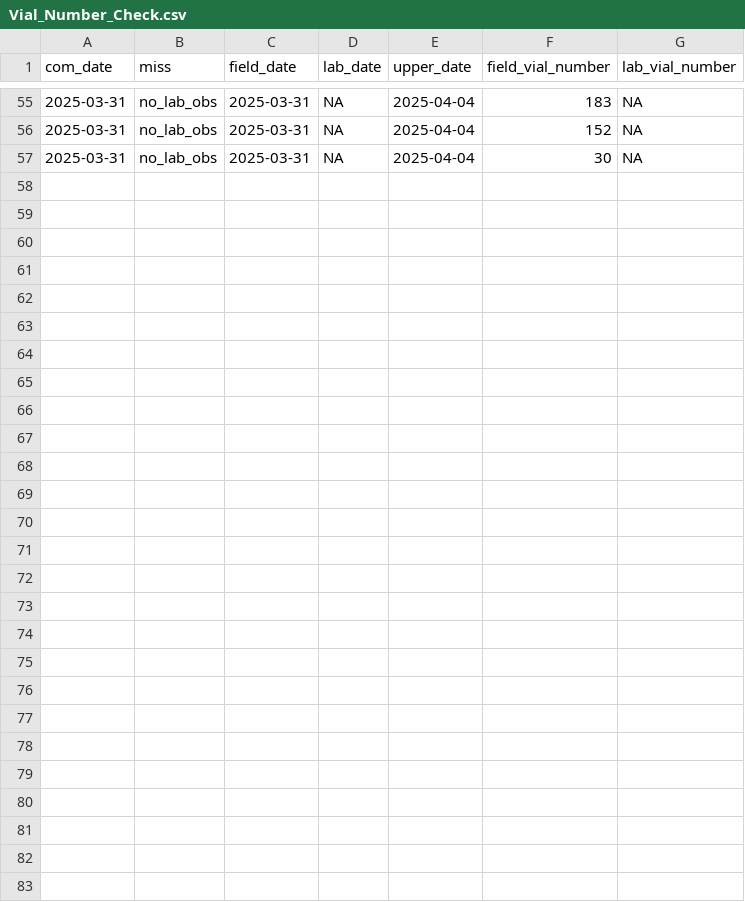
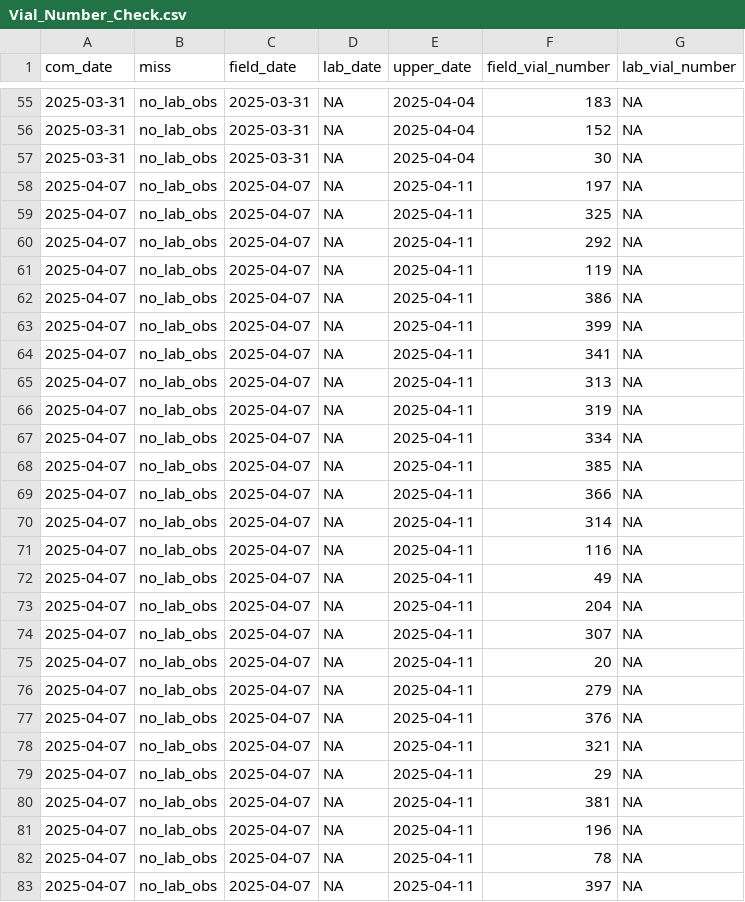
Before and after one commit to abreefpilz/Reservoirs, a CSV file: Data/DataNotYetUploadedToEDI/Raw_GHG/Vial_Number_Check.csv, drawn as a sheet; only a part is shown, gaps mark what is left out.

```diff
--- a/Data/DataNotYetUploadedToEDI/Raw_GHG/Vial_Number_Check.csv
+++ b/Data/DataNotYetUploadedToEDI/Raw_GHG/Vial_Number_Check.csv
@@ -57 +57,27 @@
 2025-03-31,"no_lab_obs",2025-03-31,NA,2025-04-04,30,NA
+2025-04-07,"no_lab_obs",2025-04-07,NA,2025-04-11,197,NA
+2025-04-07,"no_lab_obs",2025-04-07,NA,2025-04-11,325,NA
+2025-04-07,"no_lab_obs",2025-04-07,NA,2025-04-11,292,NA
+2025-04-07,"no_lab_obs",2025-04-07,NA,2025-04-11,119,NA
+2025-04-07,"no_lab_obs",2025-04-07,NA,2025-04-11,386,NA
+2025-04-07,"no_lab_obs",2025-04-07,NA,2025-04-11,399,NA
+2025-04-07,"no_lab_obs",2025-04-07,NA,2025-04-11,341,NA
+2025-04-07,"no_lab_obs",2025-04-07,NA,2025-04-11,313,NA
+2025-04-07,"no_lab_obs",2025-04-07,NA,2025-04-11,319,NA
+2025-04-07,"no_lab_obs",2025-04-07,NA,2025-04-11,334,NA
+2025-04-07,"no_lab_obs",2025-04-07,NA,2025-04-11,385,NA
+2025-04-07,"no_lab_obs",2025-04-07,NA,2025-04-11,366,NA
+2025-04-07,"no_lab_obs",2025-04-07,NA,2025-04-11,314,NA
+2025-04-07,"no_lab_obs",2025-04-07,NA,2025-04-11,116,NA
+2025-04-07,"no_lab_obs",2025-04-07,NA,2025-04-11,49,NA
+2025-04-07,"no_lab_obs",2025-04-07,NA,2025-04-11,204,NA
+2025-04-07,"no_lab_obs",2025-04-07,NA,2025-04-11,307,NA
+2025-04-07,"no_lab_obs",2025-04-07,NA,2025-04-11,20,NA
+2025-04-07,"no_lab_obs",2025-04-07,NA,2025-04-11,279,NA
+2025-04-07,"no_lab_obs",2025-04-07,NA,2025-04-11,376,NA
+2025-04-07,"no_lab_obs",2025-04-07,NA,2025-04-11,321,NA
+2025-04-07,"no_lab_obs",2025-04-07,NA,2025-04-11,29,NA
+2025-04-07,"no_lab_obs",2025-04-07,NA,2025-04-11,381,NA
+2025-04-07,"no_lab_obs",2025-04-07,NA,2025-04-11,196,NA
+2025-04-07,"no_lab_obs",2025-04-07,NA,2025-04-11,78,NA
+2025-04-07,"no_lab_obs",2025-04-07,NA,2025-04-11,397,NA
```
Also changed, not shown: Data/DataNotYetUploadedToEDI/Raw_GHG/L1_manual_GHG.csv.
